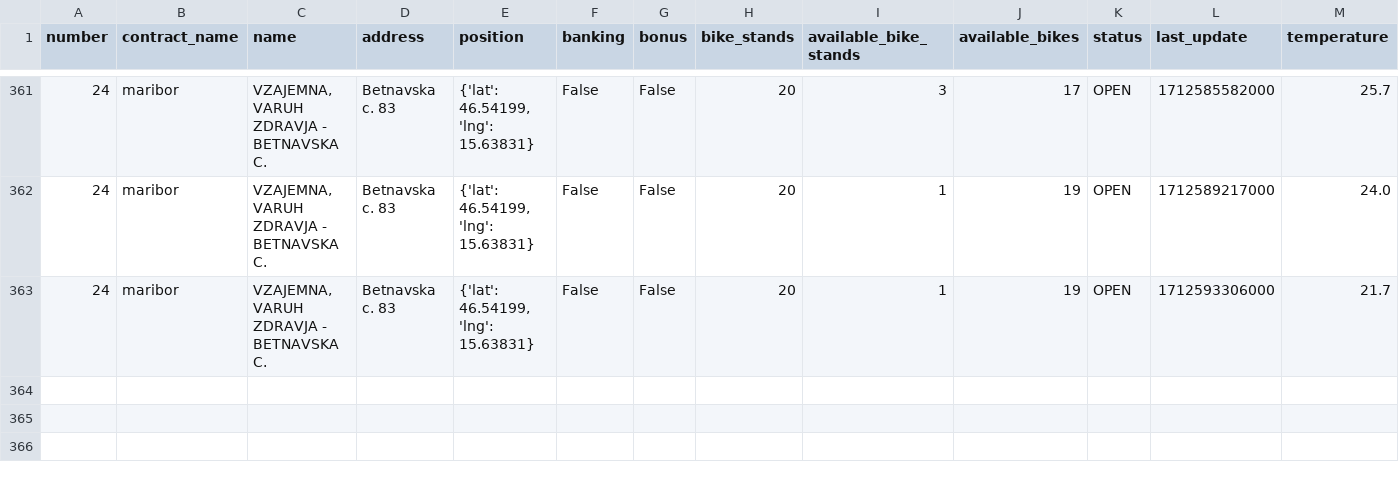
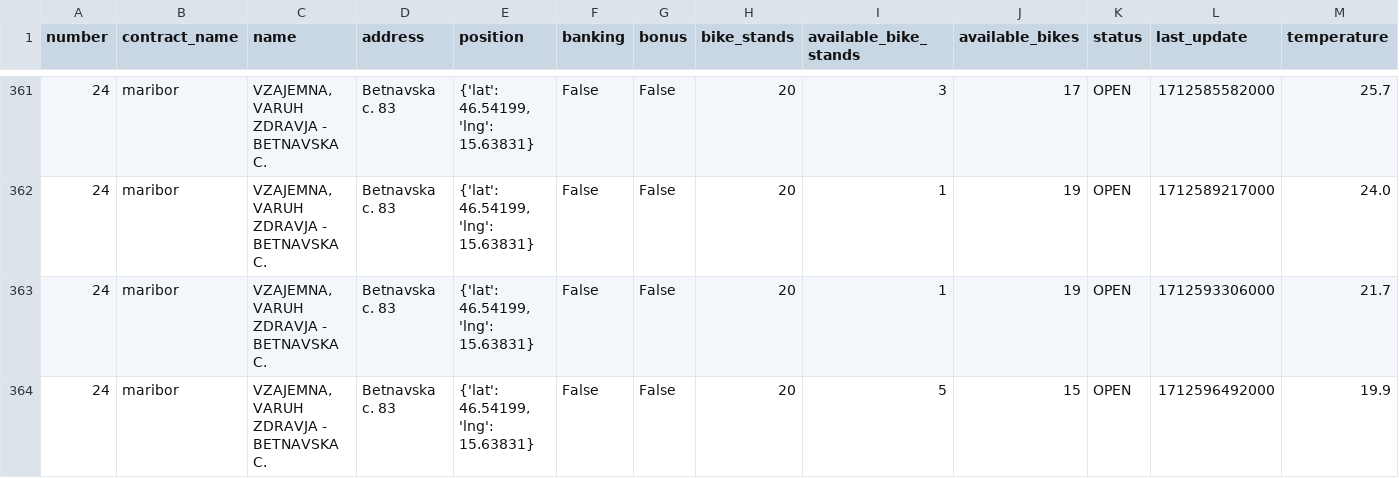
Before and after one commit to jasasuster/mbajk_prediction_system, a CSV file: data/processed/24.csv, drawn as a sheet; only a part is shown, gaps mark what is left out; rows hold the shown columns only; the diff names each change by its address in the sheet, - before the commit and + after, or states it on an @@ line.

```diff
--- a/data/processed/24.csv
+++ b/data/processed/24.csv
+row 364: 24 | maribor | VZAJEMNA, VARUH ZDRAVJA - BETNAVSKA C. | Betnavska c. 83 | {'lat': 46.54199, 'lng': 15.63831} | False | False | 20 | 5 | 15 | OPEN | 1712596492000 | 19.9
```
Also changed, not shown: data/processed/13.csv, data/processed/15.csv, 28 other files.
